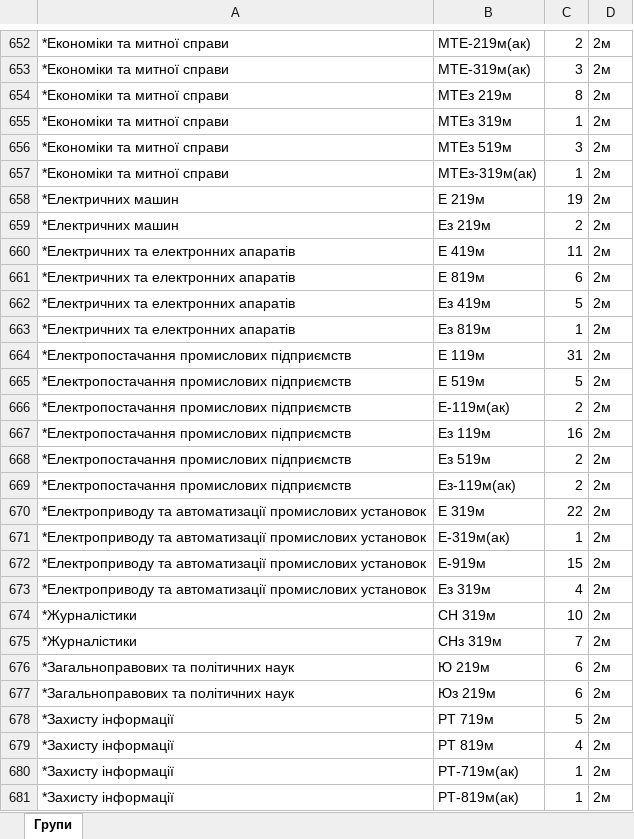
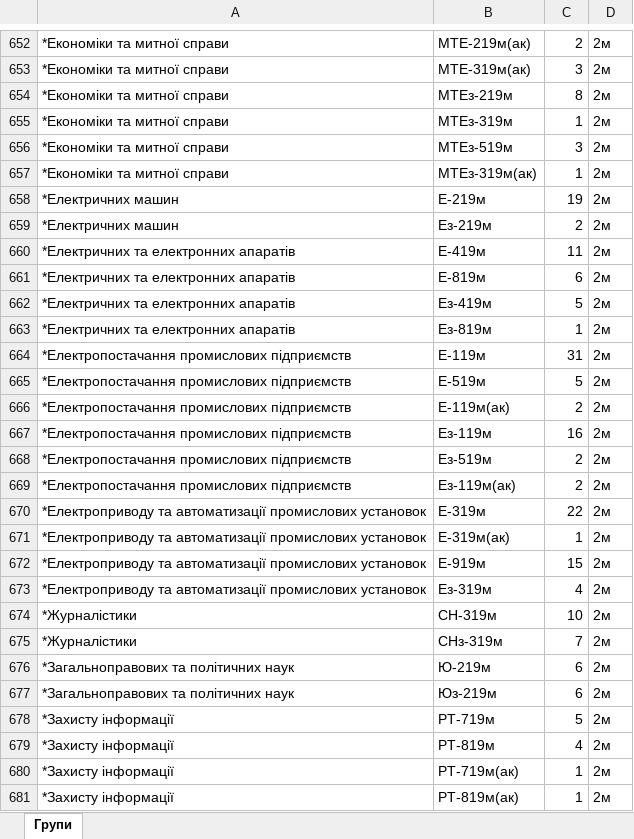
Before and after one commit to OleksandrMarkov/timetable-draft-, an Excel workbook: data/Групи 30.04.2021.xlsx, sheet Групи, drawn as a sheet; only a part is shown, gaps mark what is left out; values as stored, in another font and other column widths than the file's, no cell formats; the diff covers the shown part only; the diff names each change by its address in the sheet, - before the commit and + after, or states it on an @@ line.

```diff
--- a/data/Групи 30.04.2021.xlsx (sheet Групи)
+++ b/data/Групи 30.04.2021.xlsx (sheet Групи)
-B654: МТЕз 219м
+B654: МТЕз-219м
-B655: МТЕз 319м
+B655: МТЕз-319м
-B656: МТЕз 519м
+B656: МТЕз-519м
-B658: Е 219м
+B658: Е-219м
-B659: Ез 219м
+B659: Ез-219м
-B660: Е 419м
+B660: Е-419м
-B661: Е 819м
+B661: Е-819м
-B662: Ез 419м
+B662: Ез-419м
-B663: Ез 819м
+B663: Ез-819м
-B664: Е 119м
+B664: Е-119м
-B665: Е 519м
+B665: Е-519м
-B667: Ез 119м
+B667: Ез-119м
-B668: Ез 519м
+B668: Ез-519м
-B670: Е 319м
+B670: Е-319м
-B673: Ез 319м
+B673: Ез-319м
-B674: СН 319м
+B674: СН-319м
-B675: СНз 319м
+B675: СНз-319м
-B676: Ю 219м
+B676: Ю-219м
-B677: Юз 219м
+B677: Юз-219м
-B678: РТ 719м
+B678: РТ-719м
-B679: РТ 819м
+B679: РТ-819м
```
Also changed, not shown: 648 edited cells elsewhere in this sheet, cell formats.
